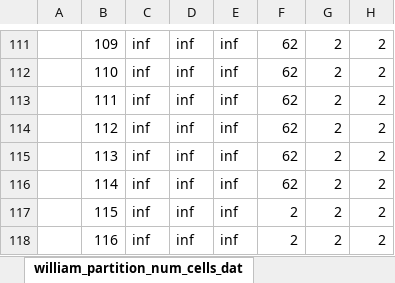
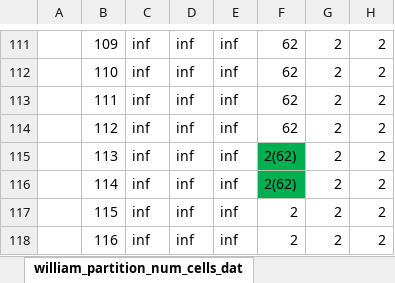
Before and after one commit to zyrrron/Oriole, an Excel workbook: benchmark/bionetwork/chris_group/jai_example/Oriole_compare_table.xlsx, sheet william_partition_num_cells_dat, drawn as a sheet; only a part is shown, gaps mark what is left out; values as stored, in another font and other column widths than the file's, no borders; the diff names each change by its address in the sheet, - before the commit and + after, or states it on an @@ line.

```diff
--- a/benchmark/bionetwork/chris_group/jai_example/Oriole_compare_table.xlsx (sheet william_partition_num_cells_dat)
+++ b/benchmark/bionetwork/chris_group/jai_example/Oriole_compare_table.xlsx (sheet william_partition_num_cells_dat)
-F115:F116: 62
+F115:F116: 2(62)
-F115:F116 fill: none
+F115:F116 fill: #00B050
```
Also changed, not shown: benchmark/bionetwork/chris_group/Oriole_partition_num_cells_data_expanded annotated.xlsx, 1 other file.
